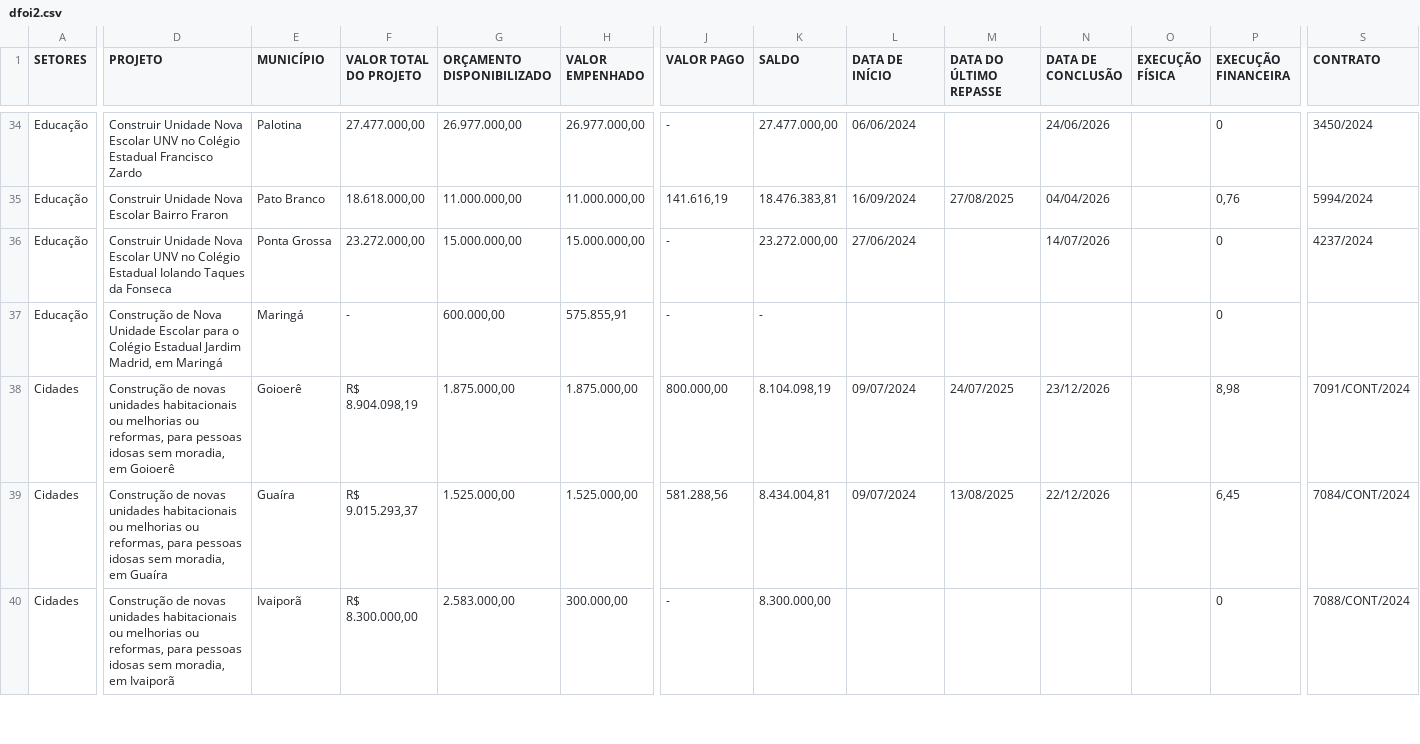
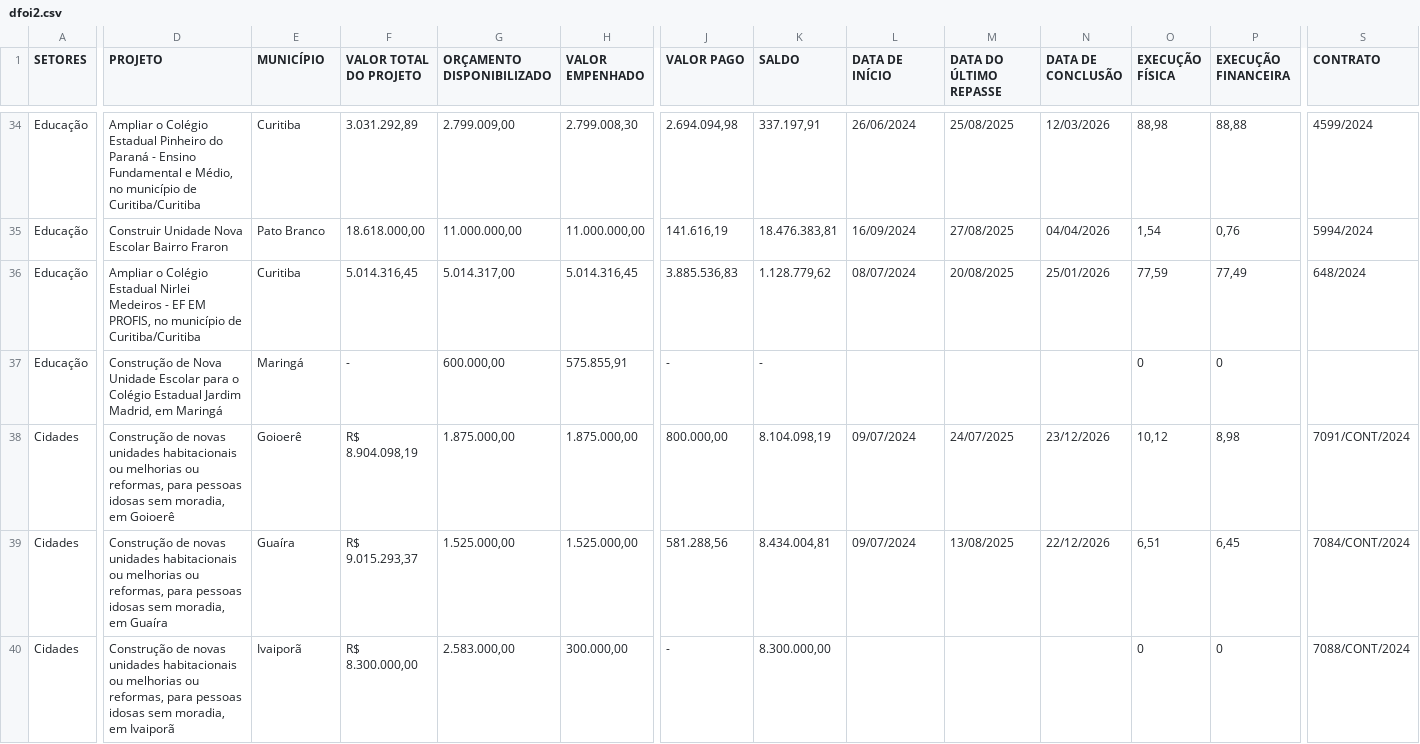
Before and after one commit to viniciusfredrich/dashCopel, a CSV file: bi copel/data/dfoi2.csv, drawn as a sheet; only a part is shown, gaps mark what is left out; the diff covers the shown part only; the diff names each change by its address in the sheet, - before the commit and + after, or states it on an @@ line.

```diff
--- a/bi copel/data/dfoi2.csv
+++ b/bi copel/data/dfoi2.csv
-D34 (PROJETO): Construir Unidade Nova Escolar UNV no Colégio Estadual Francisco Zardo
+D34 (PROJETO): Ampliar o Colégio Estadual Pinheiro do Paraná - Ensino Fundamental e Médio, no município de Curitiba/Curitiba
-E34 (MUNICÍPIO): Palotina
+E34 (MUNICÍPIO): Curitiba
-F34 (VALOR TOTAL DO PROJETO): 27.477.000,00
+F34 (VALOR TOTAL DO PROJETO): 3.031.292,89
-G34 (ORÇAMENTO DISPONIBILIZADO): 26.977.000,00
+G34 (ORÇAMENTO DISPONIBILIZADO): 2.799.009,00
-H34 (VALOR EMPENHADO): 26.977.000,00
+H34 (VALOR EMPENHADO): 2.799.008,30
-J34 (VALOR PAGO): -
+J34 (VALOR PAGO): 2.694.094,98
-K34 (SALDO): 27.477.000,00
+K34 (SALDO): 337.197,91
-L34 (DATA DE INÍCIO): 06/06/2024
+L34 (DATA DE INÍCIO): 26/06/2024
-M34 (DATA DO ÚLTIMO REPASSE): (empty)
+M34 (DATA DO ÚLTIMO REPASSE): 25/08/2025
-N34 (DATA DE CONCLUSÃO): 24/06/2026
+N34 (DATA DE CONCLUSÃO): 12/03/2026
-O34 (EXECUÇÃO FÍSICA): (empty)
+O34 (EXECUÇÃO FÍSICA): 88,98
-P34 (EXECUÇÃO FINANCEIRA): 0
+P34 (EXECUÇÃO FINANCEIRA): 88,88
-S34 (CONTRATO): 3450/2024
+S34 (CONTRATO): 4599/2024
-O35 (EXECUÇÃO FÍSICA): (empty)
+O35 (EXECUÇÃO FÍSICA): 1,54
-D36 (PROJETO): Construir Unidade Nova Escolar UNV no Colégio Estadual Iolando Taques da Fonseca
+D36 (PROJETO): Ampliar o Colégio Estadual Nirlei Medeiros - EF EM PROFIS, no município de Curitiba/Curitiba
-E36 (MUNICÍPIO): Ponta Grossa
+E36 (MUNICÍPIO): Curitiba
-F36 (VALOR TOTAL DO PROJETO): 23.272.000,00
+F36 (VALOR TOTAL DO PROJETO): 5.014.316,45
-G36 (ORÇAMENTO DISPONIBILIZADO): 15.000.000,00
+G36 (ORÇAMENTO DISPONIBILIZADO): 5.014.317,00
-H36 (VALOR EMPENHADO): 15.000.000,00
+H36 (VALOR EMPENHADO): 5.014.316,45
-J36 (VALOR PAGO): -
+J36 (VALOR PAGO): 3.885.536,83
-K36 (SALDO): 23.272.000,00
+K36 (SALDO): 1.128.779,62
-L36 (DATA DE INÍCIO): 27/06/2024
+L36 (DATA DE INÍCIO): 08/07/2024
-M36 (DATA DO ÚLTIMO REPASSE): (empty)
+M36 (DATA DO ÚLTIMO REPASSE): 20/08/2025
-N36 (DATA DE CONCLUSÃO): 14/07/2026
+N36 (DATA DE CONCLUSÃO): 25/01/2026
-O36 (EXECUÇÃO FÍSICA): (empty)
+O36 (EXECUÇÃO FÍSICA): 77,59
-P36 (EXECUÇÃO FINANCEIRA): 0
+P36 (EXECUÇÃO FINANCEIRA): 77,49
-S36 (CONTRATO): 4237/2024
+S36 (CONTRATO): 648/2024
-O37 (EXECUÇÃO FÍSICA): (empty)
+O37 (EXECUÇÃO FÍSICA): 0
-O38 (EXECUÇÃO FÍSICA): (empty)
+O38 (EXECUÇÃO FÍSICA): 10,12
-O39 (EXECUÇÃO FÍSICA): (empty)
+O39 (EXECUÇÃO FÍSICA): 6,51
-O40 (EXECUÇÃO FÍSICA): (empty)
+O40 (EXECUÇÃO FÍSICA): 0
```
Also changed, not shown: 2 added rows, 2 removed rows and 21 edited cells elsewhere in this file, bi copel/data/dfoi.csv.
